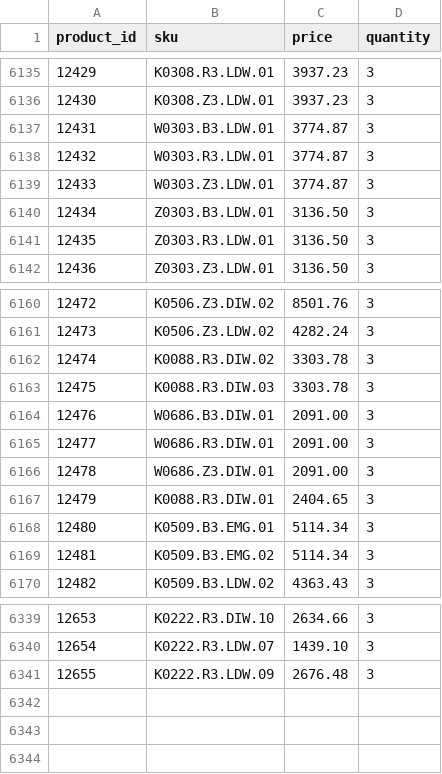
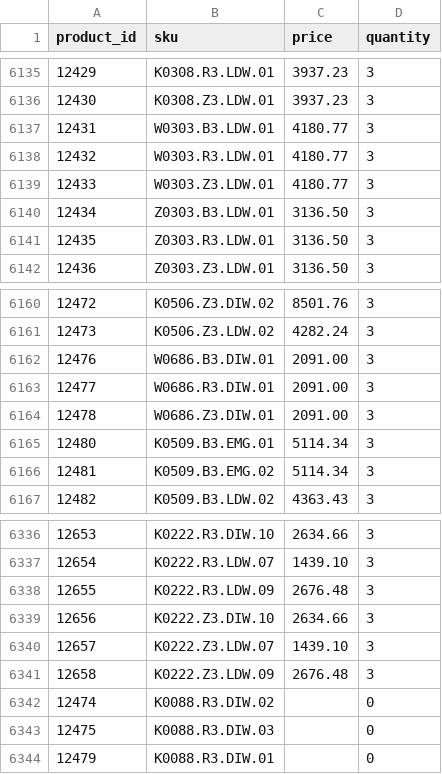
Before and after one commit to G-LOVRIN/BestDiamonds-CSV, a CSV file: diamonds-prices-quantity.csv, drawn as a sheet; only a part is shown, gaps mark what is left out.

```diff
--- a/diamonds-prices-quantity.csv
+++ b/diamonds-prices-quantity.csv
@@ -6136,5 +6136,5 @@ product_id,sku,price,quantity
 12430,K0308.Z3.LDW.01,3937.23,3
-12431,W0303.B3.LDW.01,3774.87,3
-12432,W0303.R3.LDW.01,3774.87,3
-12433,W0303.Z3.LDW.01,3774.87,3
+12431,W0303.B3.LDW.01,4180.77,3
+12432,W0303.R3.LDW.01,4180.77,3
+12433,W0303.Z3.LDW.01,4180.77,3
 12434,Z0303.B3.LDW.01,3136.50,3
@@ -6161,4 +6161,2 @@ product_id,sku,price,quantity
 12473,K0506.Z3.LDW.02,4282.24,3
-12474,K0088.R3.DIW.02,3303.78,3
-12475,K0088.R3.DIW.03,3303.78,3
 12476,W0686.B3.DIW.01,2091.00,3
@@ -6166,3 +6164,2 @@ product_id,sku,price,quantity
 12478,W0686.Z3.DIW.01,2091.00,3
-12479,K0088.R3.DIW.01,2404.65,3
 12480,K0509.B3.EMG.01,5114.34,3
@@ -6341 +6338,7 @@ product_id,sku,price,quantity
 12655,K0222.R3.LDW.09,2676.48,3
+12656,K0222.Z3.DIW.10,2634.66,3
+12657,K0222.Z3.LDW.07,1439.10,3
+12658,K0222.Z3.LDW.09,2676.48,3
+12474,K0088.R3.DIW.02,,0
+12475,K0088.R3.DIW.03,,0
+12479,K0088.R3.DIW.01,,0
```
Also changed, not shown: 1 other file.
